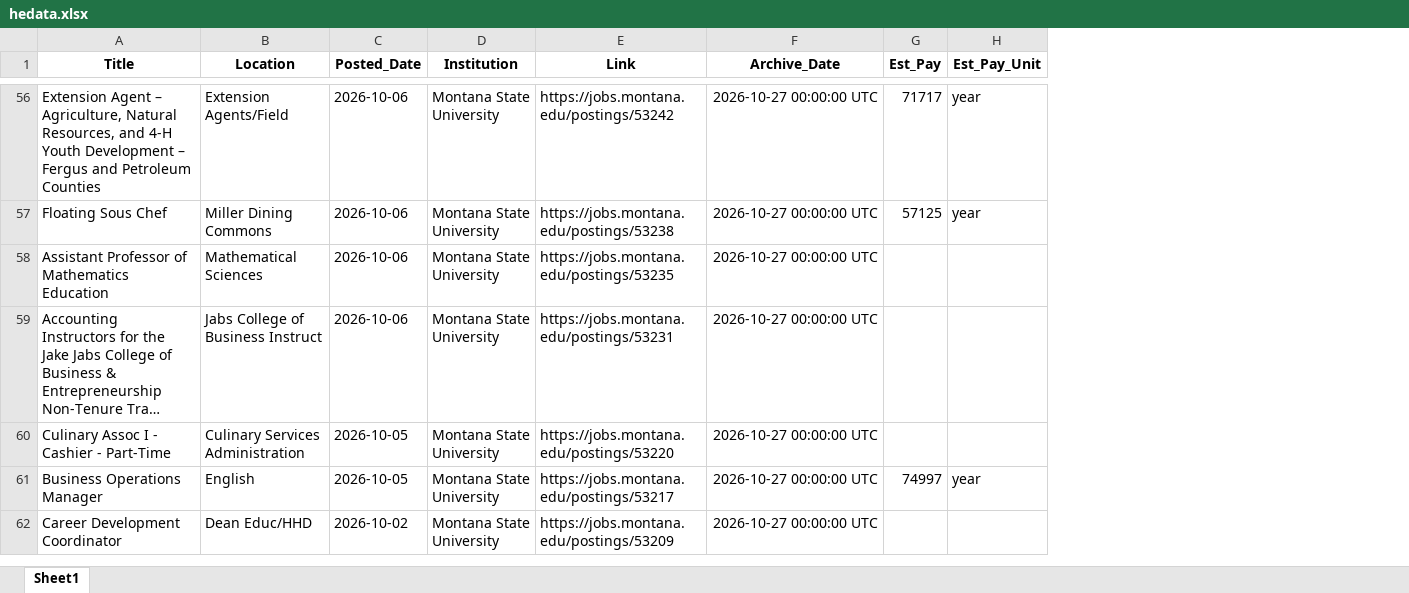
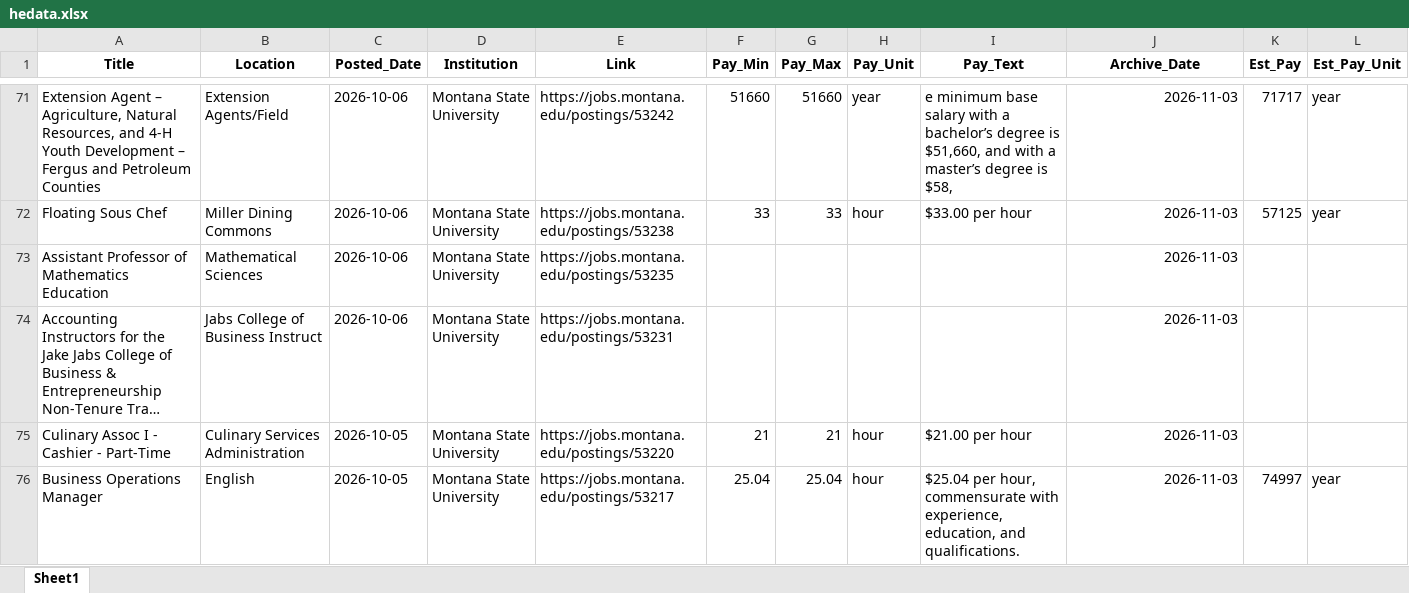
Before and after one commit to bostickmike/Montana-Education-Jobs-Dashboard, an Excel workbook: Mt_Ed_Jobs/hedata.xlsx, sheet Sheet1, drawn as a sheet; only a part is shown, gaps mark what is left out; long unchanged cells end in …; values as stored, in another font and other column widths than the file's, no borders; removed rows and columns are numbered as before the commit, all else as after; rows hold the shown columns only; the diff covers the shown part only; the diff names each change by its address in the sheet, - before the commit and + after, or states it on an @@ line.

```diff
--- a/Mt_Ed_Jobs/hedata.xlsx (sheet Sheet1)
+++ b/Mt_Ed_Jobs/hedata.xlsx (sheet Sheet1)
+column F (Pay_Min), rows 71-76: 51660 | 33 |  |  | 21 | 25.04
+column G (Pay_Max), rows 71-76: 51660 | 33 |  |  | 21 | 25.04
+column H (Pay_Unit), rows 71-76: year | hour |  |  | hour | hour
+column I (Pay_Text), rows 71-76: e minimum base salary with a bachelor’s degree is $51,660, and with a master’s degree is $58, | $33.00 per hour |  |  | $21.00 per hour | $25.04 per hour, commensurate with experience, education, and qualifications.
-J71:J76 (Archive_Date): 2026-10-27 00:00:00 UTC
+J71:J76 (Archive_Date): 2026-11-03
-row 62: Career Development Coordinator | Dean Educ/HHD | 2026-10-02 | Montana State University | https://jobs.montana.edu/postings/53209 | 2026-10-27 00:00:00 UTC
```
Also changed, not shown: 45 added rows, 27 removed rows and 386 edited cells elsewhere in this sheet, 17 other files.
